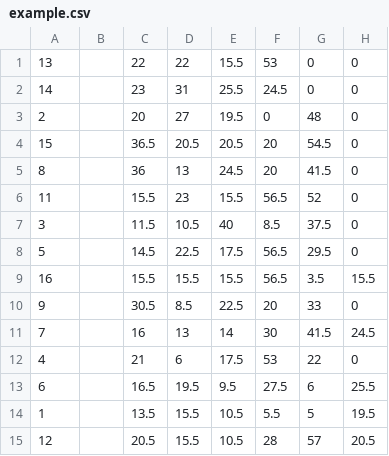
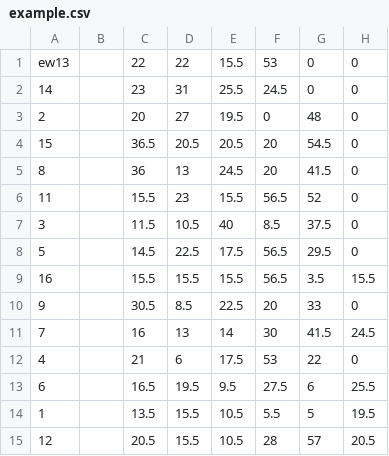
Before and after one commit to Grihladin/SystemAnalysis, a CSV file: task1/example.csv, drawn as a sheet.

```diff
--- a/task1/example.csv
+++ b/task1/example.csv
@@ -1,2 +1,2 @@
-13,,22,22,15.5,53,0,0,,
+ew13,,22,22,15.5,53,0,0,,
 14,,23,31,25.5,24.5,0,0,,
```
Also changed, not shown: 13 other files.
